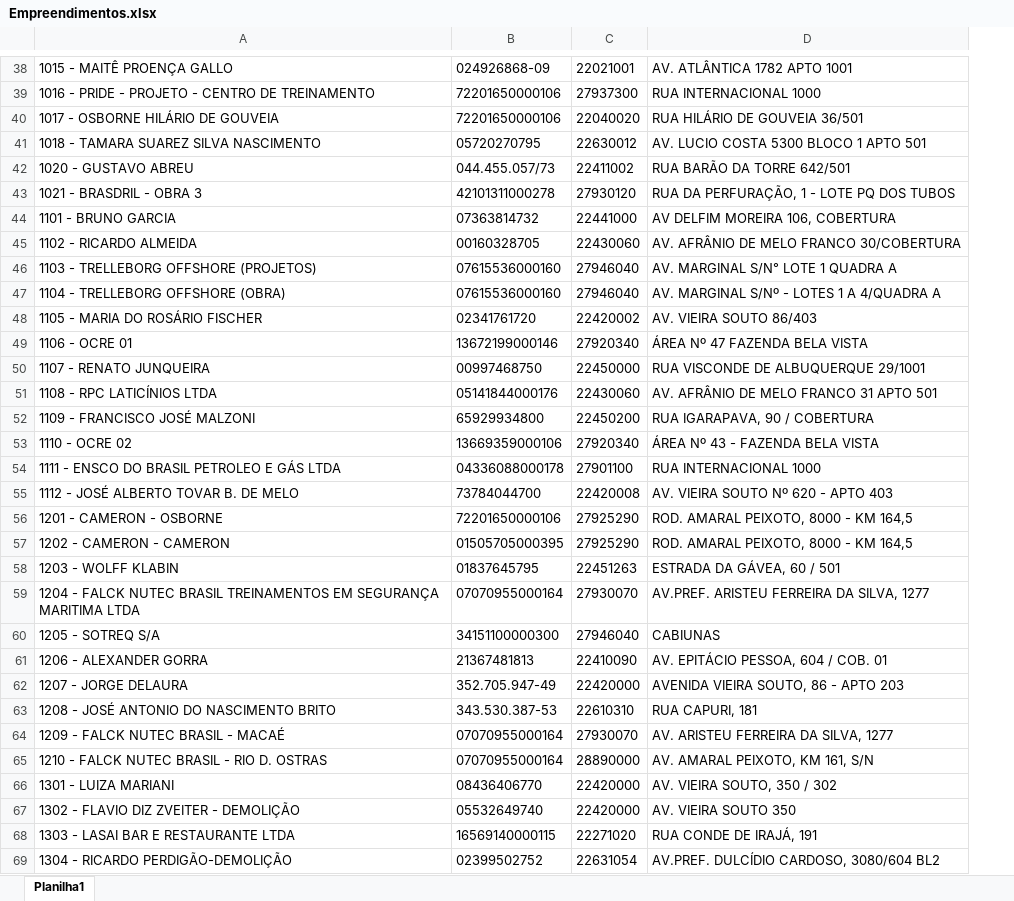
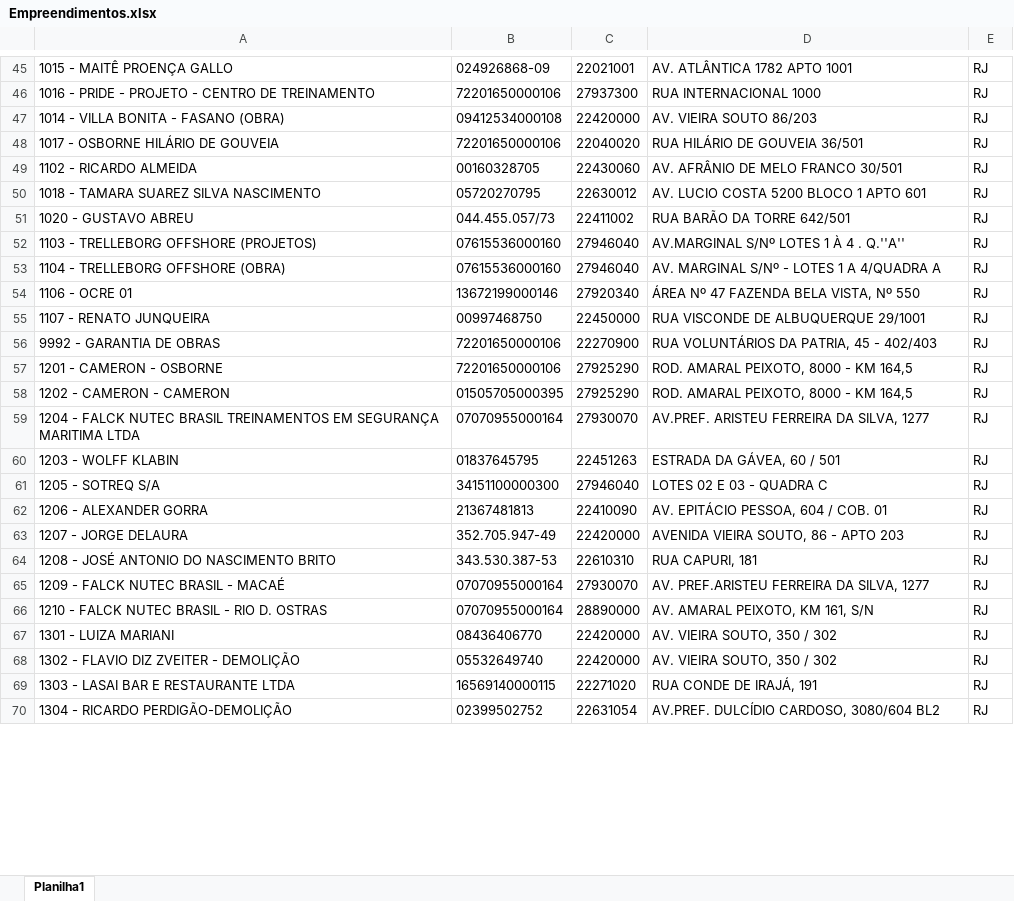
Before and after one commit to Mgiglio98/formulario_pedidos_basic, an Excel workbook: Empreendimentos.xlsx, sheet Planilha1, drawn as a sheet; only a part is shown, gaps mark what is left out; values as stored, in another font and other column widths than the file's, no borders; removed rows and columns are numbered as before the commit, all else as after; the diff covers the shown part only; the diff names each change by its address in the sheet, - before the commit and + after, or states it on an @@ line.

```diff
--- a/Empreendimentos.xlsx (sheet Planilha1)
+++ b/Empreendimentos.xlsx (sheet Planilha1)
+column E, rows 45-46: RJ | RJ; row 48: RJ; rows 50-55: all RJ; rows 57-58: RJ | RJ; rows 60-70: all RJ
@@ row 37 moved to row 47: 1014 - VILLA BONITA - FASANO (OBRA) @@
+row 49: 1102 - RICARDO ALMEIDA | 00160328705 | 22430060 | AV. AFRÂNIO DE MELO FRANCO 30/501 | RJ
-D50: AV. LUCIO COSTA 5300 BLOCO 1 APTO 501
+D50: AV. LUCIO COSTA 5200 BLOCO 1 APTO 601
@@ row 43 moved to row 18: 1021 - BRASDRIL - OBRA 3 @@
@@ row 44 moved to row 33: 1101 - BRUNO GARCIA @@
-row 45: 1102 - RICARDO ALMEIDA | 00160328705 | 22430060 | AV. AFRÂNIO DE MELO FRANCO 30/COBERTURA
-D52: AV. MARGINAL S/N° LOTE 1 QUADRA A
+D52: AV.MARGINAL S/Nº LOTES 1 À 4 . Q.''A''
-row 48: 1105 - MARIA DO ROSÁRIO FISCHER | 02341761720 | 22420002 | AV. VIEIRA SOUTO 86/403
-D54: ÁREA Nº 47 FAZENDA BELA VISTA
+D54: ÁREA Nº 47 FAZENDA BELA VISTA, Nº 550
@@ row 51 moved to row 6: 1108 - RPC LATICÍNIOS LTDA @@
@@ row 52 moved to row 7: 1109 - FRANCISCO JOSÉ MALZONI @@
-row 53: 1110 - OCRE 02 | 13669359000106 | 27920340 | ÁREA Nº 43 - FAZENDA BELA VISTA
-row 54: 1111 - ENSCO DO BRASIL PETROLEO E GÁS LTDA | 04336088000178 | 27901100 | RUA INTERNACIONAL 1000
-row 55: 1112 - JOSÉ ALBERTO TOVAR B. DE MELO | 73784044700 | 22420008 | AV. VIEIRA SOUTO Nº 620 - APTO 403
@@ row 322 moved to row 56: 9992 - GARANTIA DE OBRAS @@
-D61: CABIUNAS
+D61: LOTES 02 E 03 - QUADRA C
-D65: AV. ARISTEU FERREIRA DA SILVA, 1277
+D65: AV. PREF.ARISTEU FERREIRA DA SILVA, 1277
-D68: AV. VIEIRA SOUTO 350
+D68: AV. VIEIRA SOUTO, 350 / 302
```
Also changed, not shown: 31 added rows, 34 removed rows, 51 moved rows and 43 edited cells elsewhere in this sheet, Insumos.xlsx.
